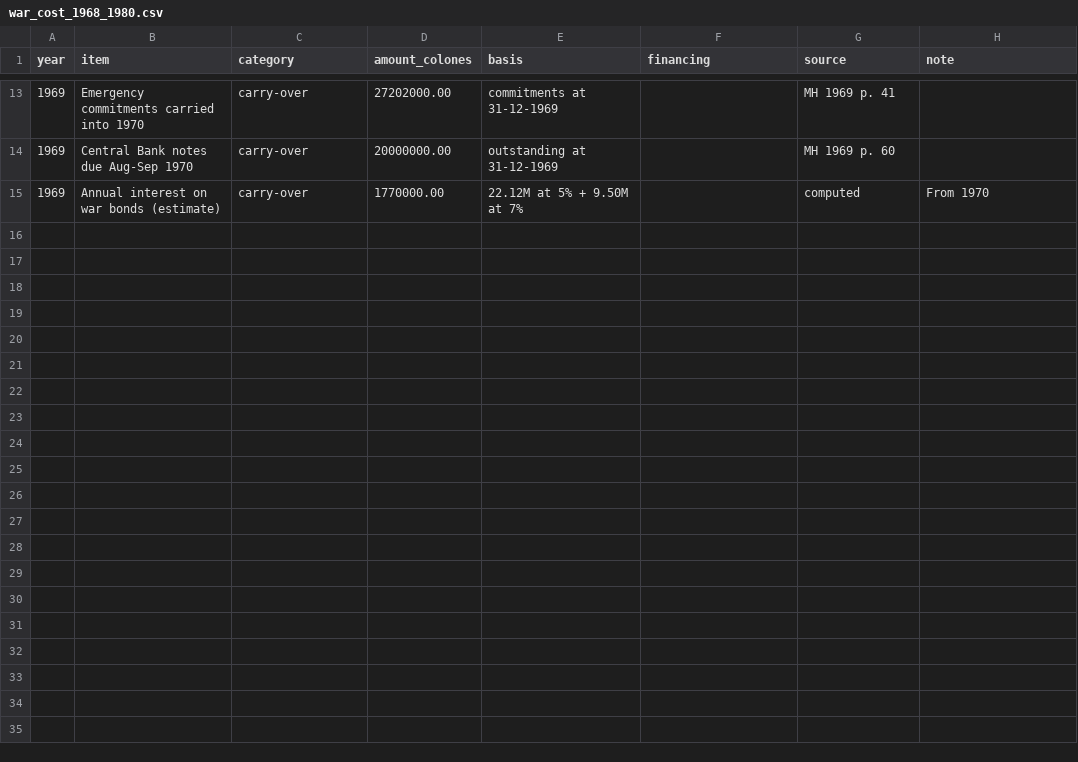
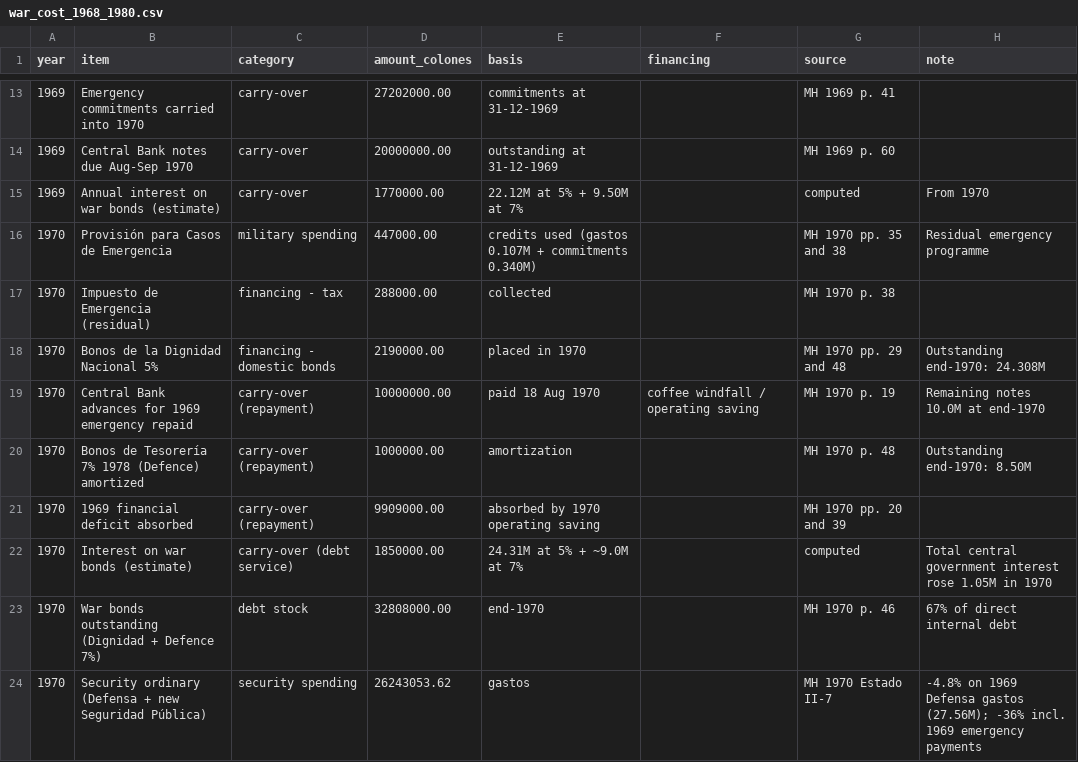
Before and after one commit to chepito61/El-Salvador-s-Political-Economy-of-Fiscal-Policy-1953-1980, a CSV file: War and Security Data/war_cost_1968_1980.csv, drawn as a sheet; only a part is shown, gaps mark what is left out.

```diff
--- a/War and Security Data/war_cost_1968_1980.csv
+++ b/War and Security Data/war_cost_1968_1980.csv
@@ -15 +15,10 @@ year,item,category,amount_colones,basis,financing,source,note
 1969,Annual interest on war bonds (estimate),carry-over,1770000.00,22.12M at 5% + 9.50M at 7%,,computed,From 1970
+1970,Provisión para Casos de Emergencia,military spending,447000.00,credits used (gastos 0.107M + commitments 0.340M),,MH 1970 pp. 35 and 38,Residual emergency programme
+1970,Impuesto de Emergencia (residual),financing - tax,288000.00,collected,,MH 1970 p. 38,
+1970,Bonos de la Dignidad Nacional 5%,financing - domestic bonds,2190000.00,placed in 1970,,MH 1970 pp. 29 and 48,Outstanding end-1970: 24.308M
+1970,Central Bank advances for 1969 emergency repaid,carry-over (repayment),10000000.00,paid 18 Aug 1970,coffee windfall / operating saving,MH 1970 p. 19,Remaining notes 10.0M at end-1970
+1970,Bonos de Tesorería 7% 1978 (Defence) amortized,carry-over (repayment),1000000.00,amortization,,MH 1970 p. 48,Outstanding end-1970: 8.50M
+1970,1969 financial deficit absorbed,carry-over (repayment),9909000.00,absorbed by 1970 operating saving,,MH 1970 pp. 20 and 39,
+1970,Interest on war bonds (estimate),carry-over (debt service),1850000.00,24.31M at 5% + ~9.0M at 7%,,computed,Total central government interest rose 1.05M in 1970
+1970,War bonds outstanding (Dignidad + Defence 7%),debt stock,32808000.00,end-1970,,MH 1970 p. 46,67% of direct internal debt
+1970,Security ordinary (Defensa + new Seguridad Pública),security spending,26243053.62,gastos,,MH 1970 Estado II-7,-4.8% on 1969 Defensa gastos (27.56M); -36% incl. 1969 emergency payments
```
Also changed, not shown: Loans and Investment/loan_financed_projects_1955_1979.csv, Spending Data/pillars_1961_1979.csv, 5 other files.
